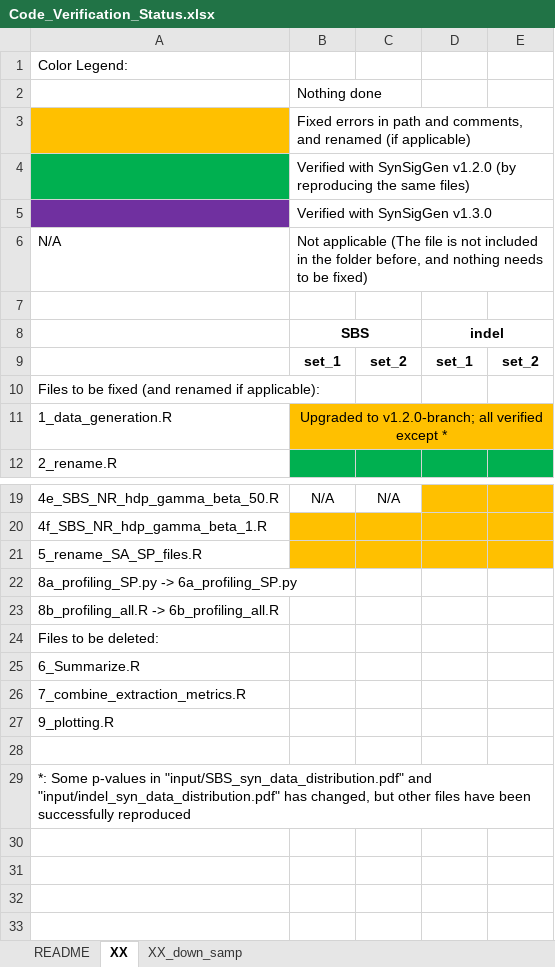
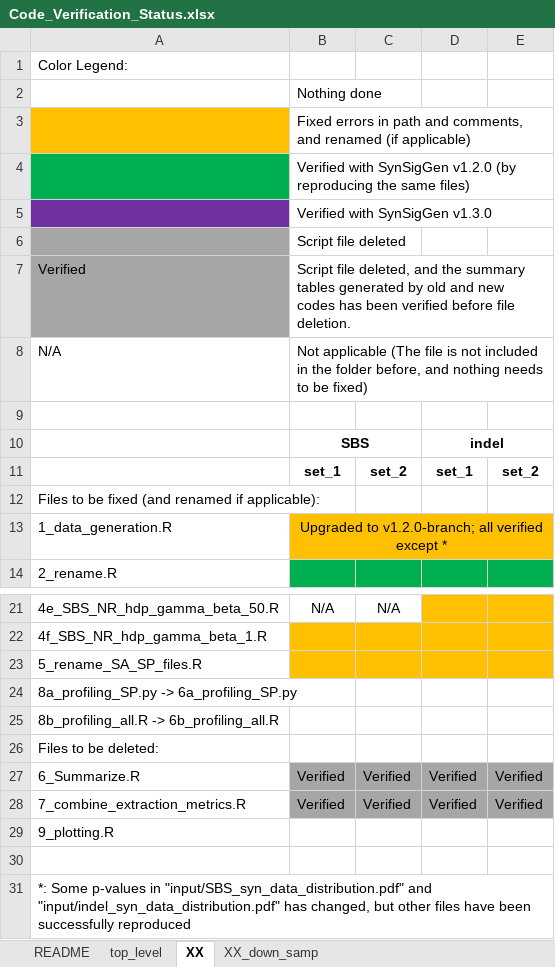
Before and after one commit to steverozen/mSigHdp_paper_sup_files_x1, an Excel workbook: Code_Verification_Status.xlsx, sheet XX, drawn as a sheet; only a part is shown, gaps mark what is left out; values as stored, in another font and other column widths than the file's, no borders; addresses are those after the commit; the diff names each change by its address in the sheet, - before the commit and + after, or states it on an @@ line.

Commit message:
In each of 4 data set folders (SBS/indel set 1/2):
1. Removed "6_Summarize.R" and "7_combine_extraction_metrics.R", because the product of these two scripts - all_results.csv were included as a combined file under the top level directory - all_results_by_seed.csv

2. Before deletion, Wu Yang double checked the values between old all_results.csv under each data set folder, and new all_results_by_seed.csv. Wu Yang has verified that the old and new contents were identical.

```diff
--- a/Code_Verification_Status.xlsx (sheet XX)
+++ b/Code_Verification_Status.xlsx (sheet XX)
+sheet tab: top_level
+row 6:  | Script file deleted
+row 7: Verified | Script file deleted, and the summary tables generated by old and new codes has been verified before file deletion.
-B27:B28: (empty)
+B27:B28: Verified
-B27:E28 fill: none
+B27:E28 fill: #A6A6A6
-C27:C28: (empty)
+C27:C28: Verified
-D27:D28: (empty)
+D27:D28: Verified
-E27:E28: (empty)
+E27:E28: Verified
```
Also changed, not shown: 4 other files.
